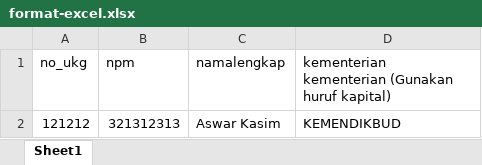
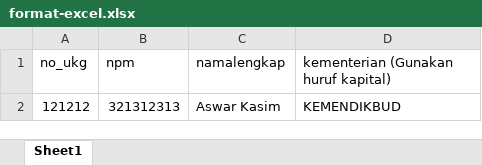
Before and after one commit to Aswarkasim/ldppgunmejdnzx, an Excel workbook: public/dokumen/format-excel.xlsx, sheet Sheet1, drawn as a sheet; values as stored, in another font and other column widths than the file's, no borders; the diff names each change by its address in the sheet, - before the commit and + after, or states it on an @@ line.

Commit message:
adakah

```diff
--- a/public/dokumen/format-excel.xlsx (sheet Sheet1)
+++ b/public/dokumen/format-excel.xlsx (sheet Sheet1)
-D1: kementerian kementerian (Gunakan huruf kapital)
+D1: kementerian (Gunakan huruf kapital)
```
